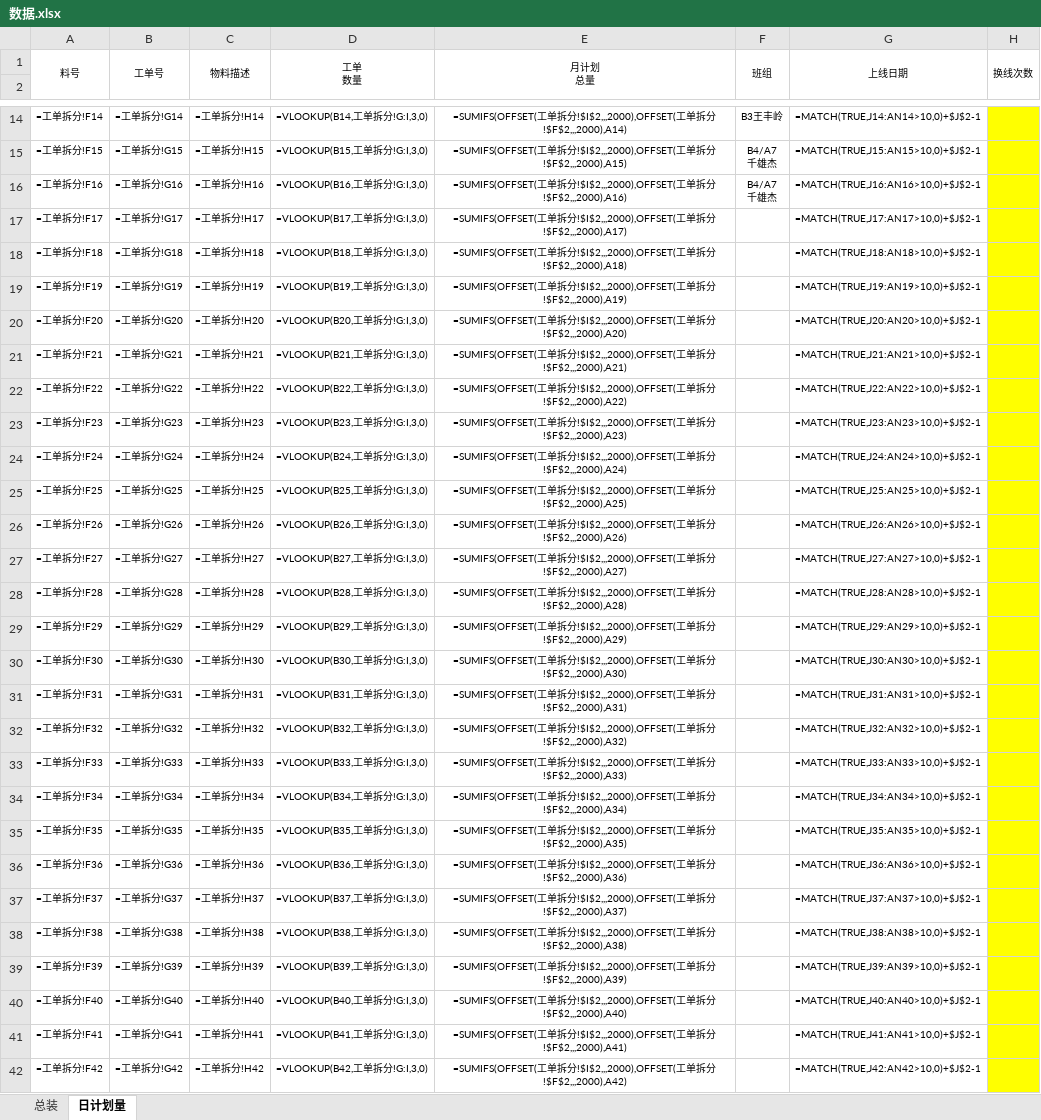
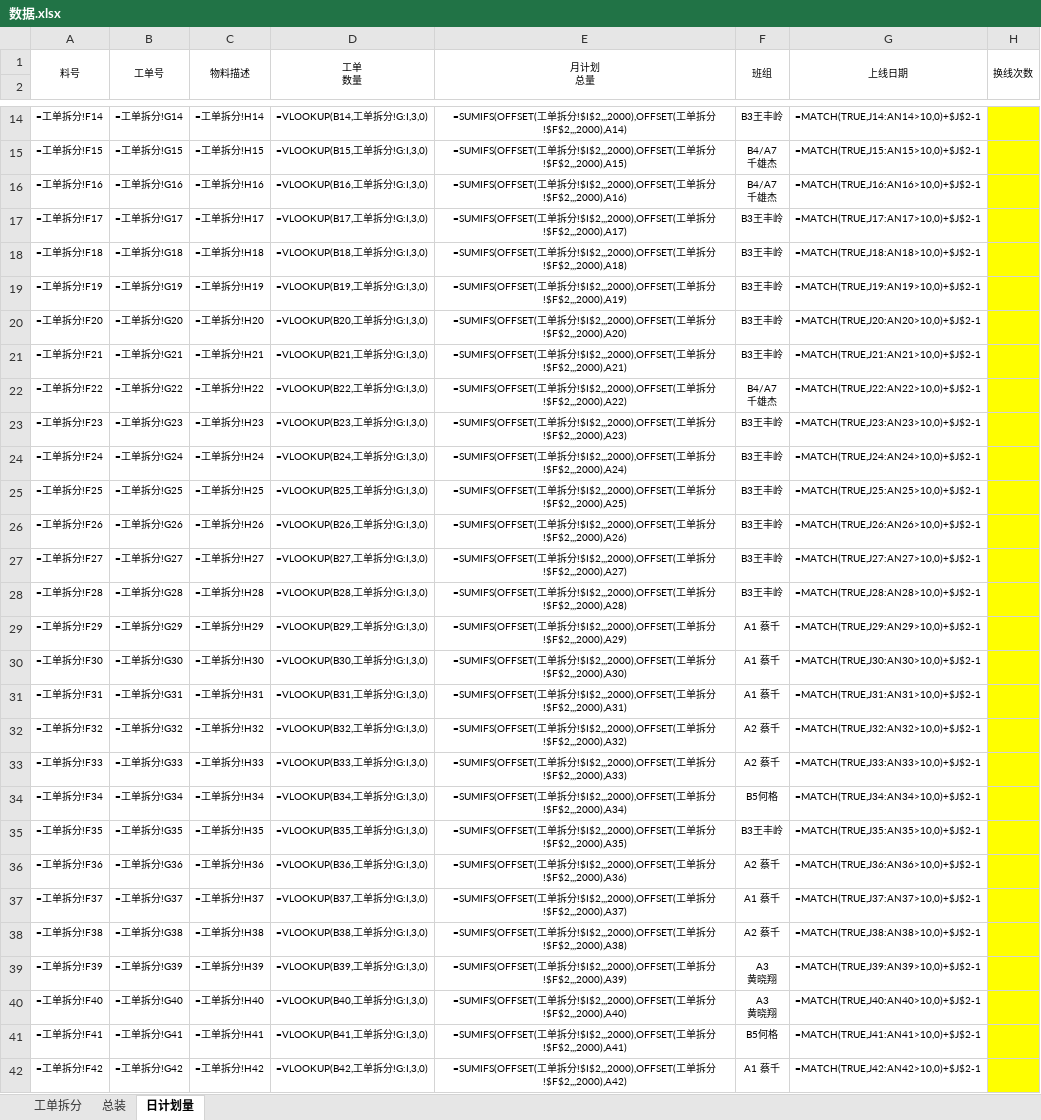
Before and after one commit to zhanggh8023/pythonclass, an Excel workbook: price/数据.xlsx, sheet 日计划量, drawn as a sheet; only a part is shown, gaps mark what is left out; values as stored, in another font and other column widths than the file's, no borders; formulas without a stored value are shown as written; ↵ is a line break in a cell; the diff covers the shown part only; the diff names each change by its address in the sheet, - before the commit and + after, or states it on an @@ line.

```diff
--- a/price/数据.xlsx (sheet 日计划量)
+++ b/price/数据.xlsx (sheet 日计划量)
@@ sheet tab unhidden: 工单拆分 @@
-F17:F21: (empty)
+F17:F21: B3王丰岭
-F22: (empty)
+F22: B4/A7 ↵ 千雄杰
-F23:F28: (empty)
+F23:F28: B3王丰岭
-F29:F31: (empty)
+F29:F31: A1 蔡千
-F32:F33: (empty)
+F32:F33: A2 蔡千
-F34: (empty)
+F34: B5何格
-F35: (empty)
+F35: B3王丰岭
-F36: (empty)
+F36: A2 蔡千
-F37: (empty)
+F37: A1 蔡千
-F38: (empty)
+F38: A2 蔡千
-F39:F40: (empty)
+F39:F40: A3 ↵ 黄晓翔
-F41: (empty)
+F41: B5何格
-F42: (empty)
+F42: A1 蔡千
```
Also changed, not shown: 23 added rows, 704 edited cells and cell formats elsewhere in this sheet, 1 other file.
